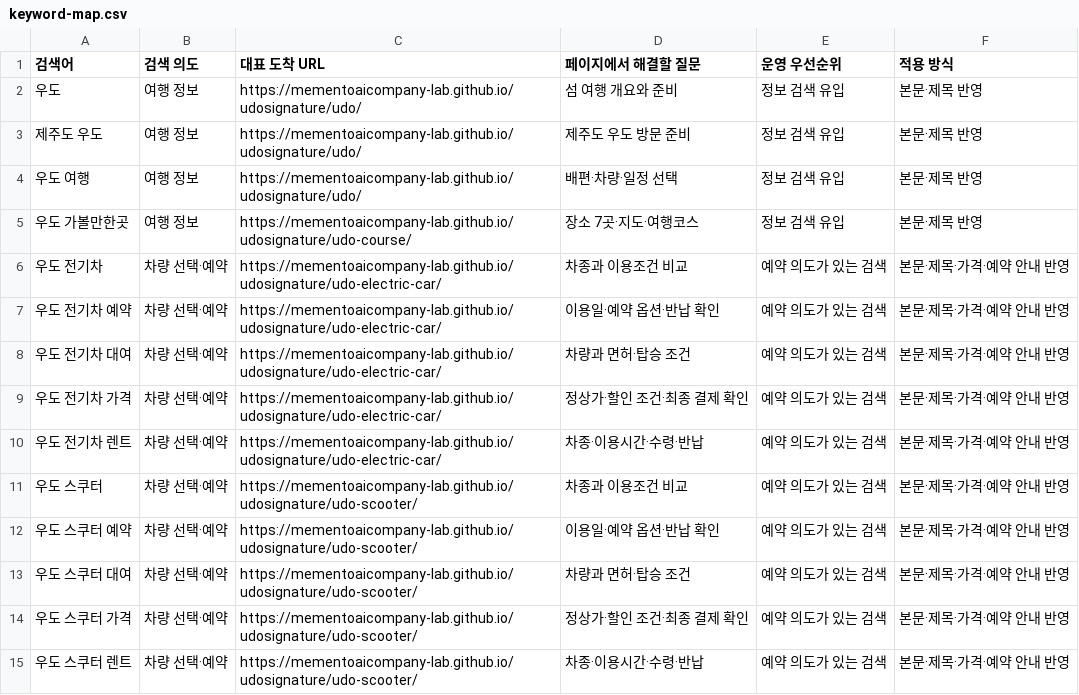
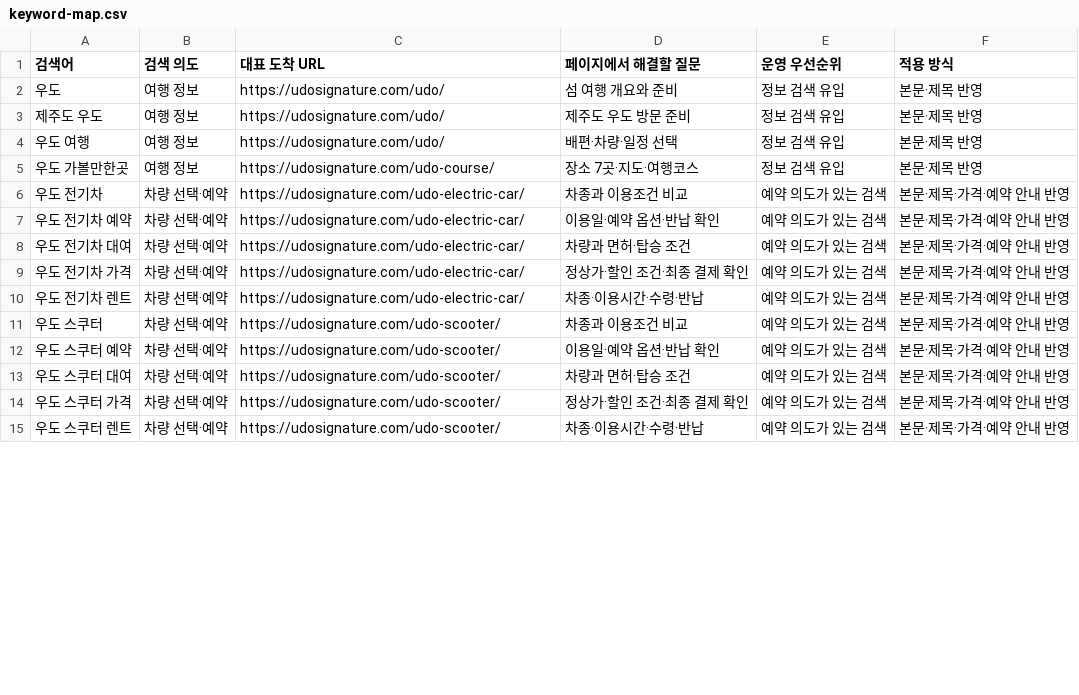
Before and after one commit to mementoaicompany-lab/udosignature, a CSV file: content/keyword-map.csv, drawn as a sheet; only a part is shown; the diff covers the shown part only.

```diff
--- a/content/keyword-map.csv
+++ b/content/keyword-map.csv
@@ -1,15 +1,15 @@
 검색어,검색 의도,대표 도착 URL,페이지에서 해결할 질문,운영 우선순위,적용 방식
-우도,여행 정보,https://mementoaicompany-lab.github.io/udosignature/udo/,섬 여행 개요와 준비,정보 검색 유입,본문·제목 반영
-제주도 우도,여행 정보,https://mementoaicompany-lab.github.io/udosignature/udo/,제주도 우도 방문 준비,정보 검색 유입,본문·제목 반영
-우도 여행,여행 정보,https://mementoaicompany-lab.github.io/udosignature/udo/,배편·차량·일정 선택,정보 검색 유입,본문·제목 반영
-우도 가볼만한곳,여행 정보,https://mementoaicompany-lab.github.io/udosignature/udo-course/,장소 7곳·지도·여행코스,정보 검색 유입,본문·제목 반영
-우도 전기차,차량 선택·예약,https://mementoaicompany-lab.github.io/udosignature/udo-electric-car/,차종과 이용조건 비교,예약 의도가 있는 검색,본문·제목·가격·예약 안내 반영
-우도 전기차 예약,차량 선택·예약,https://mementoaicompany-lab.github.io/udosignature/udo-electric-car/,이용일·예약 옵션·반납 확인,예약 의도가 있는 검색,본문·제목·가격·예약 안내 반영
-우도 전기차 대여,차량 선택·예약,https://mementoaicompany-lab.github.io/udosignature/udo-electric-car/,차량과 면허·탑승 조건,예약 의도가 있는 검색,본문·제목·가격·예약 안내 반영
-우도 전기차 가격,차량 선택·예약,https://mementoaicompany-lab.github.io/udosignature/udo-electric-car/,정상가·할인 조건·최종 결제 확인,예약 의도가 있는 검색,본문·제목·가격·예약 안내 반영
-우도 전기차 렌트,차량 선택·예약,https://mementoaicompany-lab.github.io/udosignature/udo-electric-car/,차종·이용시간·수령·반납,예약 의도가 있는 검색,본문·제목·가격·예약 안내 반영
-우도 스쿠터,차량 선택·예약,https://mementoaicompany-lab.github.io/udosignature/udo-scooter/,차종과 이용조건 비교,예약 의도가 있는 검색,본문·제목·가격·예약 안내 반영
-우도 스쿠터 예약,차량 선택·예약,https://mementoaicompany-lab.github.io/udosignature/udo-scooter/,이용일·예약 옵션·반납 확인,예약 의도가 있는 검색,본문·제목·가격·예약 안내 반영
-우도 스쿠터 대여,차량 선택·예약,https://mementoaicompany-lab.github.io/udosignature/udo-scooter/,차량과 면허·탑승 조건,예약 의도가 있는 검색,본문·제목·가격·예약 안내 반영
-우도 스쿠터 가격,차량 선택·예약,https://mementoaicompany-lab.github.io/udosignature/udo-scooter/,정상가·할인 조건·최종 결제 확인,예약 의도가 있는 검색,본문·제목·가격·예약 안내 반영
-우도 스쿠터 렌트,차량 선택·예약,https://mementoaicompany-lab.github.io/udosignature/udo-scooter/,차종·이용시간·수령·반납,예약 의도가 있는 검색,본문·제목·가격·예약 안내 반영
+우도,여행 정보,https://udosignature.com/udo/,섬 여행 개요와 준비,정보 검색 유입,본문·제목 반영
+제주도 우도,여행 정보,https://udosignature.com/udo/,제주도 우도 방문 준비,정보 검색 유입,본문·제목 반영
+우도 여행,여행 정보,https://udosignature.com/udo/,배편·차량·일정 선택,정보 검색 유입,본문·제목 반영
+우도 가볼만한곳,여행 정보,https://udosignature.com/udo-course/,장소 7곳·지도·여행코스,정보 검색 유입,본문·제목 반영
+우도 전기차,차량 선택·예약,https://udosignature.com/udo-electric-car/,차종과 이용조건 비교,예약 의도가 있는 검색,본문·제목·가격·예약 안내 반영
+우도 전기차 예약,차량 선택·예약,https://udosignature.com/udo-electric-car/,이용일·예약 옵션·반납 확인,예약 의도가 있는 검색,본문·제목·가격·예약 안내 반영
+우도 전기차 대여,차량 선택·예약,https://udosignature.com/udo-electric-car/,차량과 면허·탑승 조건,예약 의도가 있는 검색,본문·제목·가격·예약 안내 반영
+우도 전기차 가격,차량 선택·예약,https://udosignature.com/udo-electric-car/,정상가·할인 조건·최종 결제 확인,예약 의도가 있는 검색,본문·제목·가격·예약 안내 반영
+우도 전기차 렌트,차량 선택·예약,https://udosignature.com/udo-electric-car/,차종·이용시간·수령·반납,예약 의도가 있는 검색,본문·제목·가격·예약 안내 반영
+우도 스쿠터,차량 선택·예약,https://udosignature.com/udo-scooter/,차종과 이용조건 비교,예약 의도가 있는 검색,본문·제목·가격·예약 안내 반영
+우도 스쿠터 예약,차량 선택·예약,https://udosignature.com/udo-scooter/,이용일·예약 옵션·반납 확인,예약 의도가 있는 검색,본문·제목·가격·예약 안내 반영
+우도 스쿠터 대여,차량 선택·예약,https://udosignature.com/udo-scooter/,차량과 면허·탑승 조건,예약 의도가 있는 검색,본문·제목·가격·예약 안내 반영
+우도 스쿠터 가격,차량 선택·예약,https://udosignature.com/udo-scooter/,정상가·할인 조건·최종 결제 확인,예약 의도가 있는 검색,본문·제목·가격·예약 안내 반영
+우도 스쿠터 렌트,차량 선택·예약,https://udosignature.com/udo-scooter/,차종·이용시간·수령·반납,예약 의도가 있는 검색,본문·제목·가격·예약 안내 반영
```
Also changed, not shown: 15 edited cells elsewhere in this file, 20 other files.
